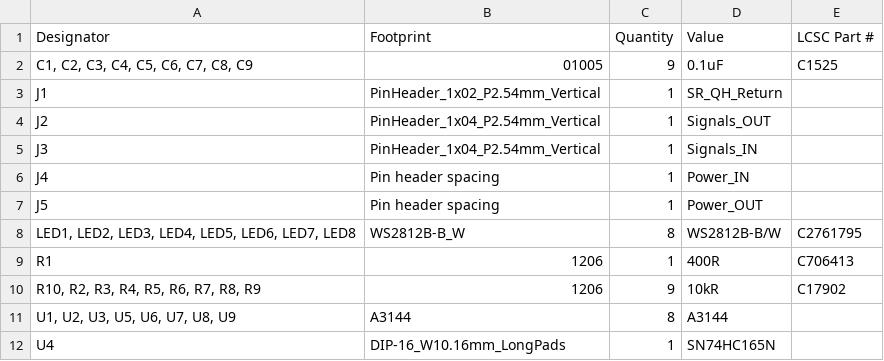
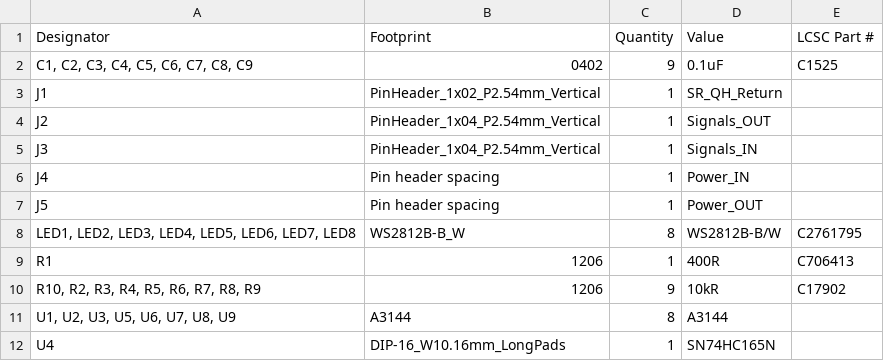
Before and after one commit to aaronluebbert/ChessLink, a CSV file: pcb/Microcontroller Lab Summer 2026/Sensors+LEDs/production/bom.csv, drawn as a sheet.

```diff
--- a/pcb/Microcontroller Lab Summer 2026/Sensors+LEDs/production/bom.csv
+++ b/pcb/Microcontroller Lab Summer 2026/Sensors+LEDs/production/bom.csv
@@ -1,3 +1,3 @@
 Designator,Footprint,Quantity,Value,LCSC Part #
-"C1, C2, C3, C4, C5, C6, C7, C8, C9",01005,9,0.1uF,C1525
+"C1, C2, C3, C4, C5, C6, C7, C8, C9",0402,9,0.1uF,C1525
 J1,PinHeader_1x02_P2.54mm_Vertical,1,SR_QH_Return,
```
Also changed, not shown: pcb/Microcontroller Lab Summer 2026/ESP+Power_Only/production/bom.csv, pcb/Microcontroller Lab Summer 2026/ESP+Power_Only/production/positions.csv, 10 other files.
